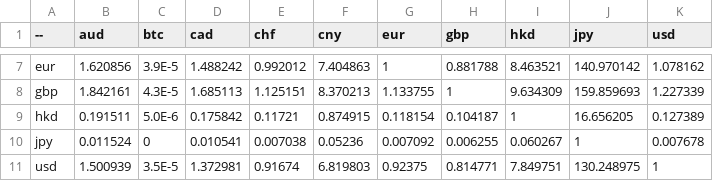
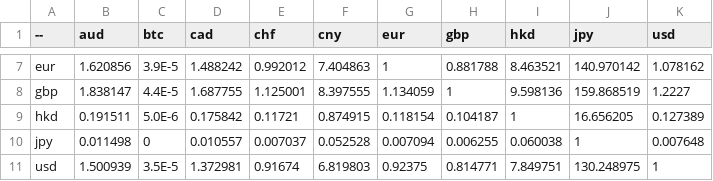
Before and after one commit to sparksets/exchange-rates, a CSV file: top10.csv, drawn as a sheet; only a part is shown, gaps mark what is left out; the diff covers the shown part only; the diff names each change by its address in the sheet, - before the commit and + after, or states it on an @@ line.

```diff
--- a/top10.csv
+++ b/top10.csv
-B8 (aud): 1.842161
+B8 (aud): 1.838147
-C8 (btc): 4.3E-5
+C8 (btc): 4.4E-5
-D8 (cad): 1.685113
+D8 (cad): 1.687755
-E8 (chf): 1.125151
+E8 (chf): 1.125001
-F8 (cny): 8.370213
+F8 (cny): 8.397555
-G8 (eur): 1.133755
+G8 (eur): 1.134059
-I8 (hkd): 9.634309
+I8 (hkd): 9.598136
-J8 (jpy): 159.859693
+J8 (jpy): 159.868519
-K8 (usd): 1.227339
+K8 (usd): 1.2227
-B10 (aud): 0.011524
+B10 (aud): 0.011498
-D10 (cad): 0.010541
+D10 (cad): 0.010557
-E10 (chf): 0.007038
+E10 (chf): 0.007037
-F10 (cny): 0.05236
+F10 (cny): 0.052528
-G10 (eur): 0.007092
+G10 (eur): 0.007094
-I10 (hkd): 0.060267
+I10 (hkd): 0.060038
-K10 (usd): 0.007678
+K10 (usd): 0.007648
```
Also changed, not shown: 25 edited cells elsewhere in this file, latest.csv, top20.csv, 3 other files.
